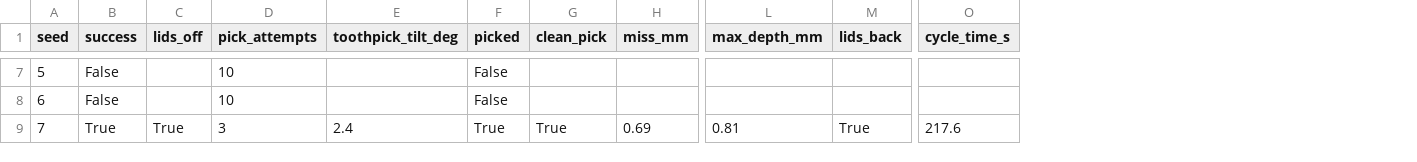
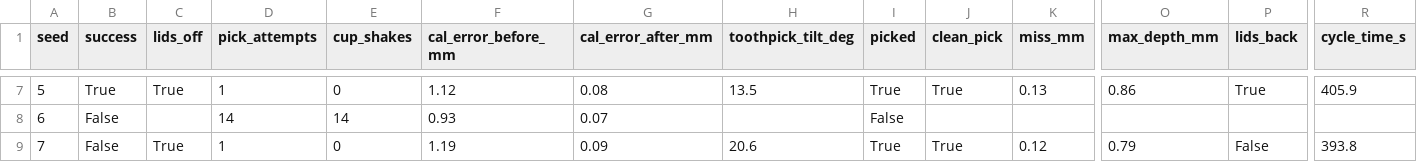
Before and after one commit to cykim5/mujoco-lab-sim, a CSV file: outputs/so101_trials.csv, drawn as a sheet; only a part is shown, gaps mark what is left out; addresses are those after the commit; the diff covers the shown part only; the diff names each change by its address in the sheet, - before the commit and + after, or states it on an @@ line.

Commit message:
SO-101 cup version: touch calibration, arm shakes cup by tab, safe travel
Toothpicks stay in a cup the way a person keeps them. When none is free,
the arm pinches the cup's printed tab and swirls it gently, a little
stronger each round. Every sideways move rises to a safe height first,
which stops the lid hook knocking toothpicks out. Startup calibration
touches 4 pins (2 short, 2 tall) and cuts tool error to under 0.2 mm.
Results: colony touches 0.08 to 0.33 mm, streaks 5/5, but only 5/8 cups
yield a toothpick, 2/8 full success. Printed rack option added (off by
default) and waste bin moved within reach.

```diff
--- a/outputs/so101_trials.csv
+++ b/outputs/so101_trials.csv
+column E (cup_shakes), rows 7-9: 0 | 14 | 0
+column F (cal_error_before_mm), rows 7-9: 1.12 | 0.93 | 1.19
+column G (cal_error_after_mm), rows 7-9: 0.08 | 0.07 | 0.09
-B7 (success): False
+B7 (success): True
-C7 (lids_off): (empty)
+C7 (lids_off): True
-D7 (pick_attempts): 10
+D7 (pick_attempts): 1
-H7 (toothpick_tilt_deg): (empty)
+H7 (toothpick_tilt_deg): 13.5
-I7 (picked): False
+I7 (picked): True
-J7 (clean_pick): (empty)
+J7 (clean_pick): True
-K7 (miss_mm): (empty)
+K7 (miss_mm): 0.13
-O7 (max_depth_mm): (empty)
+O7 (max_depth_mm): 0.86
-P7 (lids_back): (empty)
+P7 (lids_back): True
-R7 (cycle_time_s): (empty)
+R7 (cycle_time_s): 405.9
-D8 (pick_attempts): 10
+D8 (pick_attempts): 14
-B9 (success): True
+B9 (success): False
-D9 (pick_attempts): 3
+D9 (pick_attempts): 1
-H9 (toothpick_tilt_deg): 2.4
+H9 (toothpick_tilt_deg): 20.6
-K9 (miss_mm): 0.69
+K9 (miss_mm): 0.12
-O9 (max_depth_mm): 0.81
+O9 (max_depth_mm): 0.79
-P9 (lids_back): True
+P9 (lids_back): False
-R9 (cycle_time_s): 217.6
+R9 (cycle_time_s): 393.8
```
Also changed, not shown: 58 edited cells elsewhere in this file, 8 other files.
